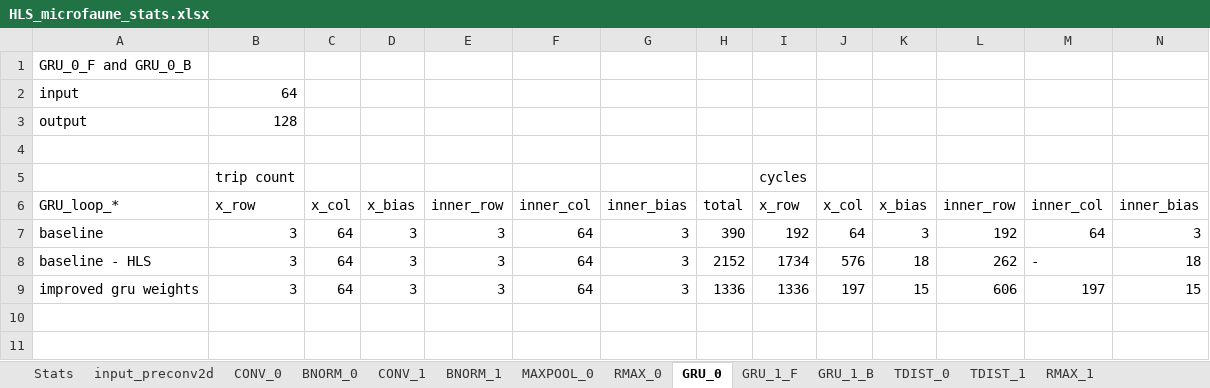
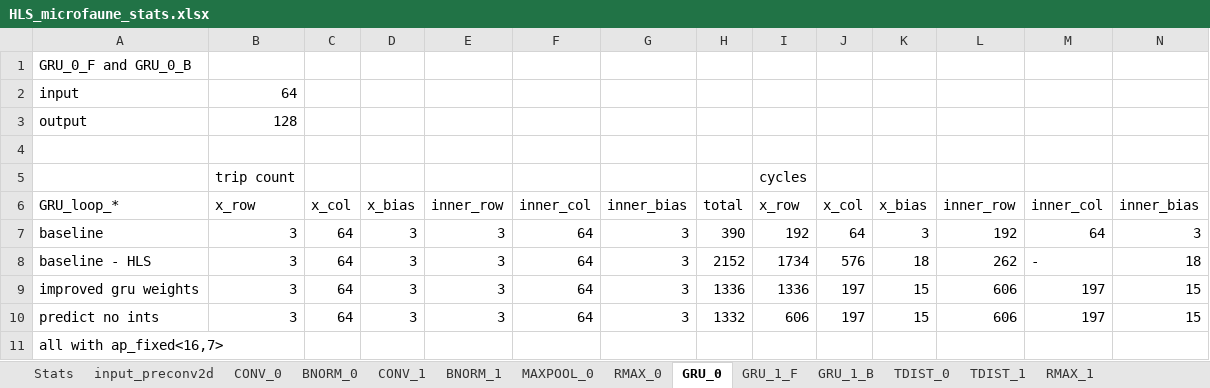
Before and after one commit to PiniponSelvagem/BAD_FPGA, an Excel workbook: documents/HLS_microfaune_stats.xlsx, sheet GRU_0, drawn as a sheet; only a part is shown; values as stored, in another font and other column widths than the file's, no borders; rows hold the shown columns only; the diff names each change by its address in the sheet, - before the commit and + after, or states it on an @@ line.

```diff
--- a/documents/HLS_microfaune_stats.xlsx (sheet GRU_0)
+++ b/documents/HLS_microfaune_stats.xlsx (sheet GRU_0)
+row 10: predict no ints | 3 | 64 | 3 | 3 | 64 | 3 | 1332 | 606 | 197 | 15 | 606 | 197 | 15
+row 11: all with ap_fixed<16,7>
```
Also changed, not shown: sheet CONV_1, sheet GRU_1_F, sheet GRU_1_B, sheet TDIST_1, sheet TDIST_0, sheet RMAX_1, 7 more sheets, 27 other files.
